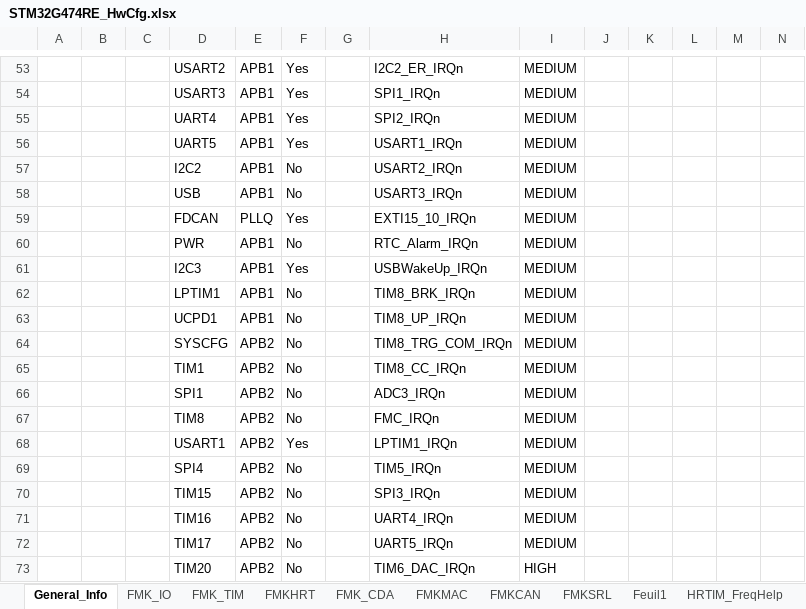
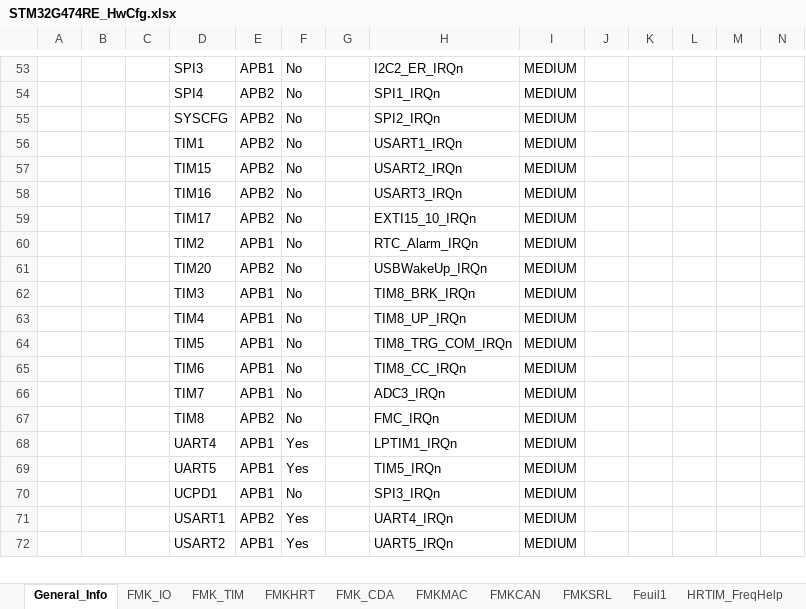
Before and after one commit to mbarbeau0545/Stm32TemplateProject, an Excel workbook: Doc/ConfigPrj/ExcelCfg/STM32G474RE/STM32G474RE_HwCfg.xlsx, sheet General_Info, drawn as a sheet; only a part is shown, gaps mark what is left out; values as stored, in another font and other column widths than the file's, no borders; table styles not drawn; removed rows and columns are numbered as before the commit, all else as after; rows hold the shown columns only; the diff covers the shown part only; the diff names each change by its address in the sheet, - before the commit and + after, or states it on an @@ line.

```diff
--- a/Doc/ConfigPrj/ExcelCfg/STM32G474RE/STM32G474RE_HwCfg.xlsx (sheet General_Info)
+++ b/Doc/ConfigPrj/ExcelCfg/STM32G474RE/STM32G474RE_HwCfg.xlsx (sheet General_Info)
-D53: USART2
+D53: SPI3
-F53:F56: Yes
+F53:F56: No
-D54: USART3
+D54: SPI4
-E54:E58: APB1
+E54:E58: APB2
-D55: UART4
+D55: SYSCFG
-D56: UART5
+D56: TIM1
-D57: I2C2
+D57: TIM15
-D58: USB
+D58: TIM16
-D59: FDCAN
+D59: TIM17
-E59: PLLQ
+E59: APB2
-F59: Yes
+F59: No
-D60: PWR
+D60: TIM2
-D61: I2C3
+D61: TIM20
-E61: APB1
+E61: APB2
-F61: Yes
+F61: No
-D62: LPTIM1
+D62: TIM3
-D63: UCPD1
+D63: TIM4
-D64: SYSCFG
+D64: TIM5
-E64:E66: APB2
+E64:E66: APB1
-D65: TIM1
+D65: TIM6
-D66: SPI1
+D66: TIM7
-D68: USART1
+D68: UART4
-E68: APB2
+E68: APB1
-row 69:  |  |  | SPI4 | APB2 | No |  | TIM5_IRQn | MEDIUM
+row 69:  |  |  | UART5 | APB1 | Yes |  | TIM5_IRQn | MEDIUM
-D70: TIM15
+D70: UCPD1
-E70: APB2
+E70: APB1
-D71: TIM16
+D71: USART1
-F71: No
+F71: Yes
-row 72:  |  |  | TIM17 | APB2 | No |  | UART5_IRQn | MEDIUM
-row 73:  |  |  | TIM20 | APB2 | No |  | TIM6_DAC_IRQn | HIGH
+row 72:  |  |  | USART2 | APB1 | Yes |  | UART5_IRQn | MEDIUM
```
Also changed, not shown: 2 added rows, 1 removed row and 76 edited cells elsewhere in this sheet, sheet FMK_IO, sheet FMK_TIM, Doc/ConfigPrj/ExcelCfg/STM32H753ZI/STM32H753ZI_HwCfg.xlsx, 27 other files.
